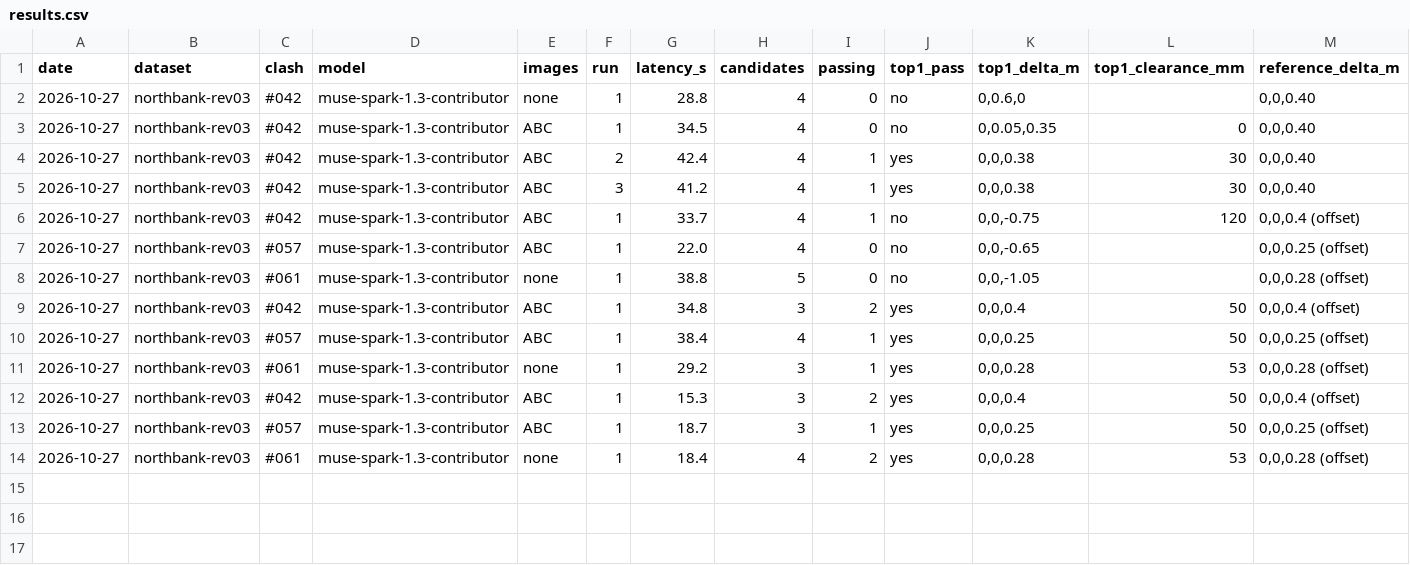
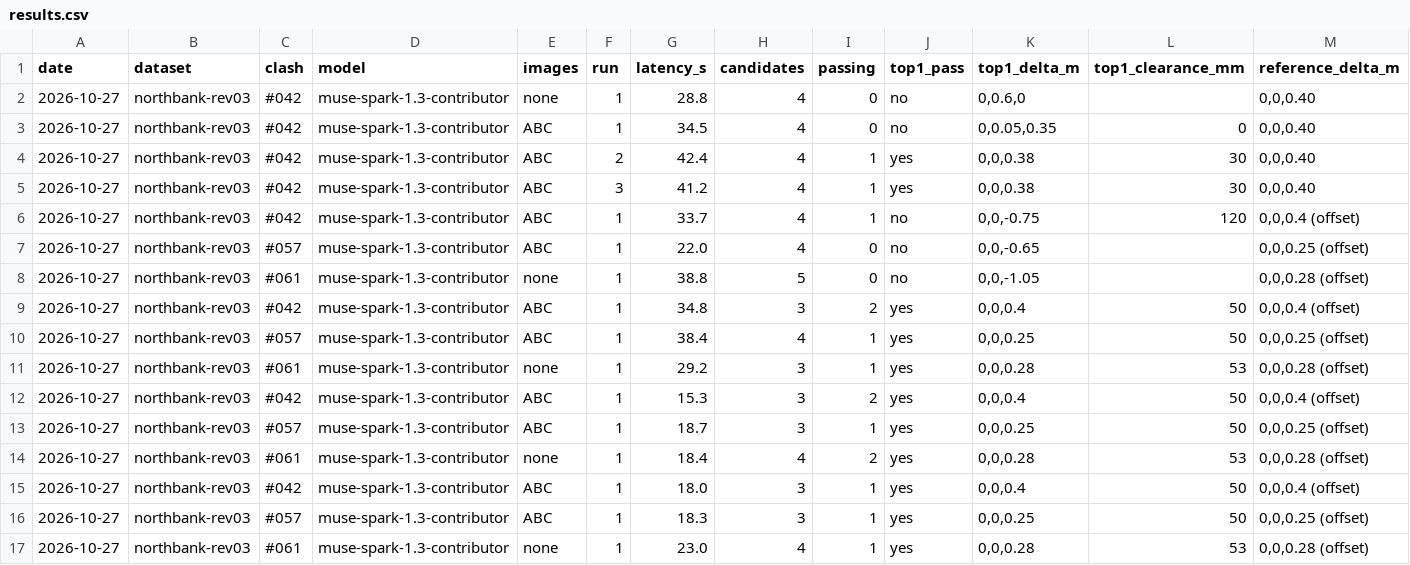
Before and after one commit to IssueLab-Inc/ORCA, a CSV file: evals/results.csv, drawn as a sheet; only a part is shown; rows hold the shown columns only; the diff names each change by its address in the sheet, - before the commit and + after, or states it on an @@ line.

Commit message:
Trims at joints, overlaps the intersection query missed, advice when nothing passes, viewer glow
Clash7 (a curtain-wall transom 30 mm into the corner mullion) took 86 s and none
of 15 moves passed. Three causes, three fixes:
- IfcOpenShell's intersection query misses overlaps between boxes with flush faces
  and the clearance query calls them a 0 mm gap. verify.check now also runs
  collision without touching and takes the depth from the boxes' overlap.
- Moving a framed member drags it into everything it is fixed to. New fix kind:
  trim a member's end back to butt the other's face (edits.butt_trim/apply_trim,
  long axis from the extrusion or a rectangle profile). A trim may touch its
  partner and fails only on contacts that are new or worse than before.
- The agent is told when a clash is at a joint and how much a trim takes.
Clash7 now passes first try in 13-23 s. The answer key is unchanged (3/3 first
try at Rev04's heights).

Replies carry advice, shown with what blocked the ideas when nothing passes.
The activity table had picked up the start page's .steps grid; that class is
now about-steps. The viewer glows softly while Sightline drives it.

```diff
--- a/evals/results.csv
+++ b/evals/results.csv
+row 15: 2026-10-27 | northbank-rev03 | #042 | muse-spark-1.3-contributor | ABC | 1 | 18.0 | 3 | 1 | yes | 0,0,0.4 | 50 | 0,0,0.4 (offset)
+row 16: 2026-10-27 | northbank-rev03 | #057 | muse-spark-1.3-contributor | ABC | 1 | 18.3 | 3 | 1 | yes | 0,0,0.25 | 50 | 0,0,0.25 (offset)
+row 17: 2026-10-27 | northbank-rev03 | #061 | muse-spark-1.3-contributor | none | 1 | 23.0 | 4 | 1 | yes | 0,0,0.28 | 53 | 0,0,0.28 (offset)
```
Also changed, not shown: 19 other files.
